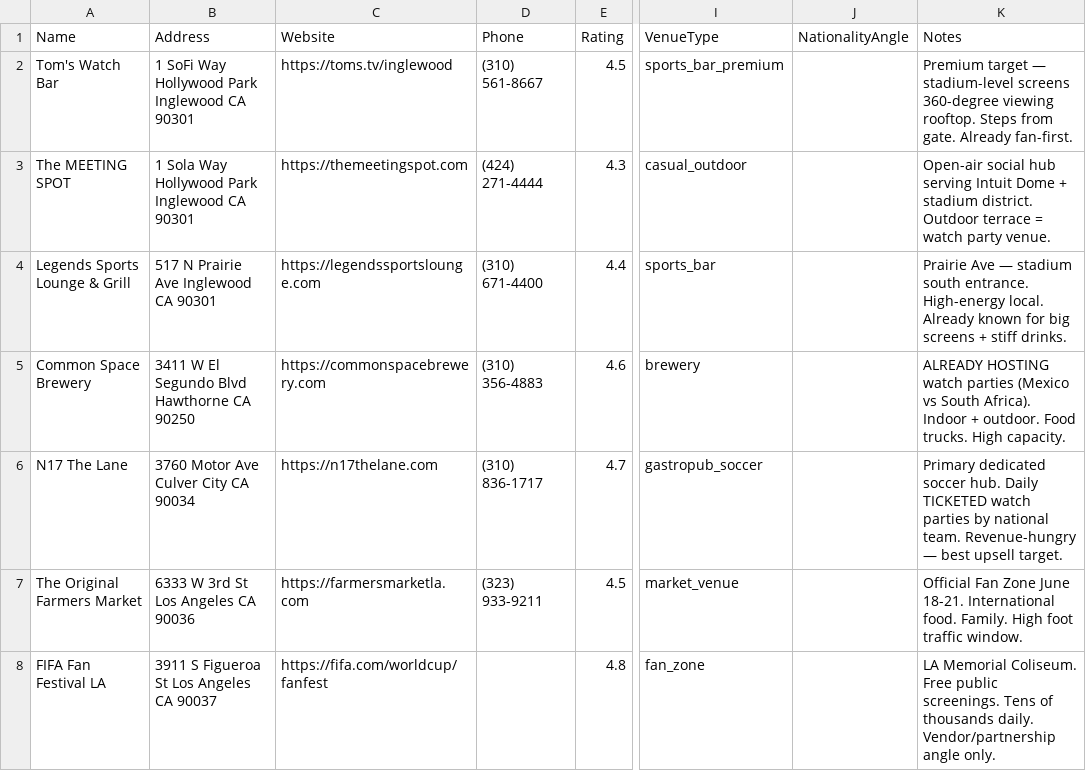
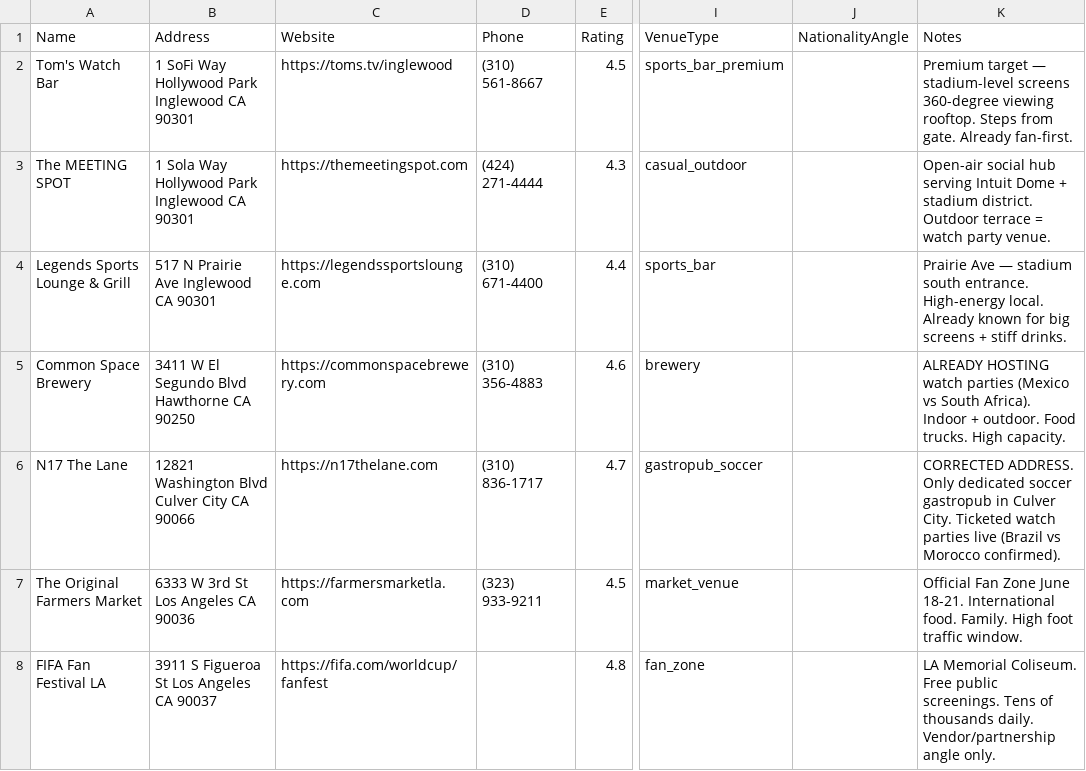
Before and after one commit to gabehak/superpowers, a CSV file: sofi-campaign/tier1_priority_leads.csv, drawn as a sheet; only a part is shown, gaps mark what is left out; the diff names each change by its address in the sheet, - before the commit and + after, or states it on an @@ line.

```diff
--- a/sofi-campaign/tier1_priority_leads.csv
+++ b/sofi-campaign/tier1_priority_leads.csv
-B6 (Address): 3760 Motor Ave Culver City CA 90034
+B6 (Address): 12821 Washington Blvd Culver City CA 90066
-K6 (Notes): Primary dedicated soccer hub. Daily TICKETED watch parties by national team. Revenue-hungry — best upsell target.
+K6 (Notes): CORRECTED ADDRESS. Only dedicated soccer gastropub in Culver City. Ticketed watch parties live (Brazil vs Morocco confirmed).
```
Also changed, not shown: 1 other file.
